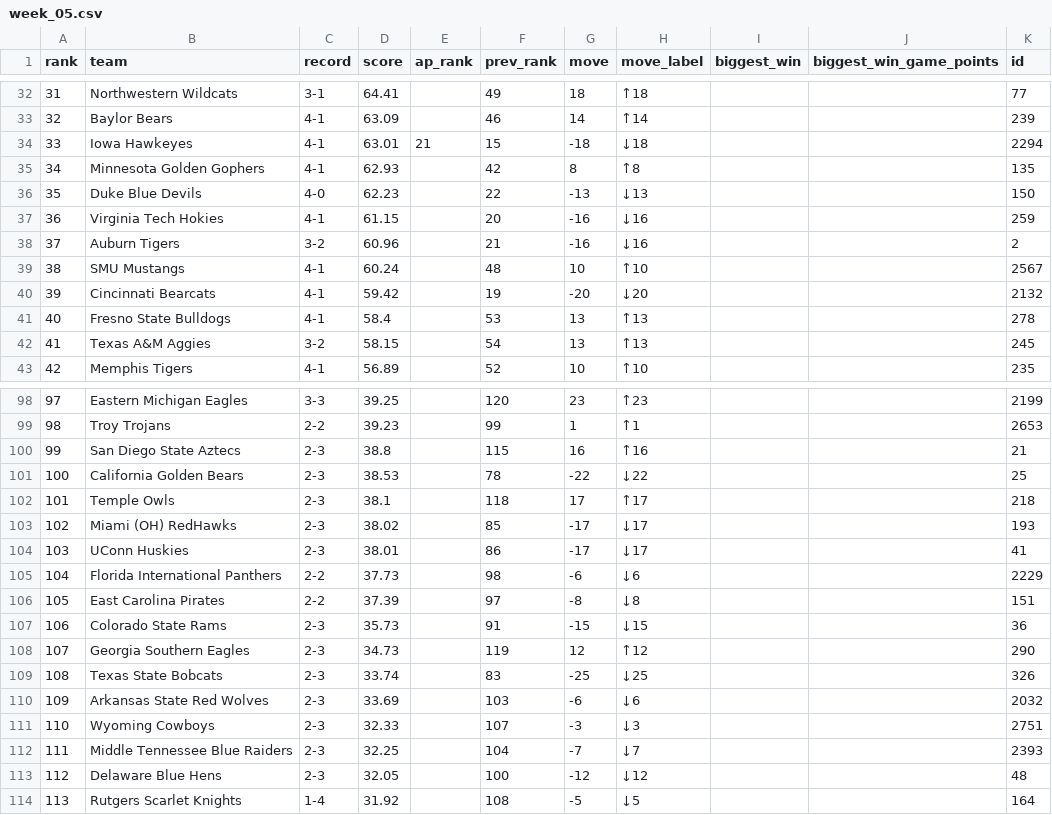
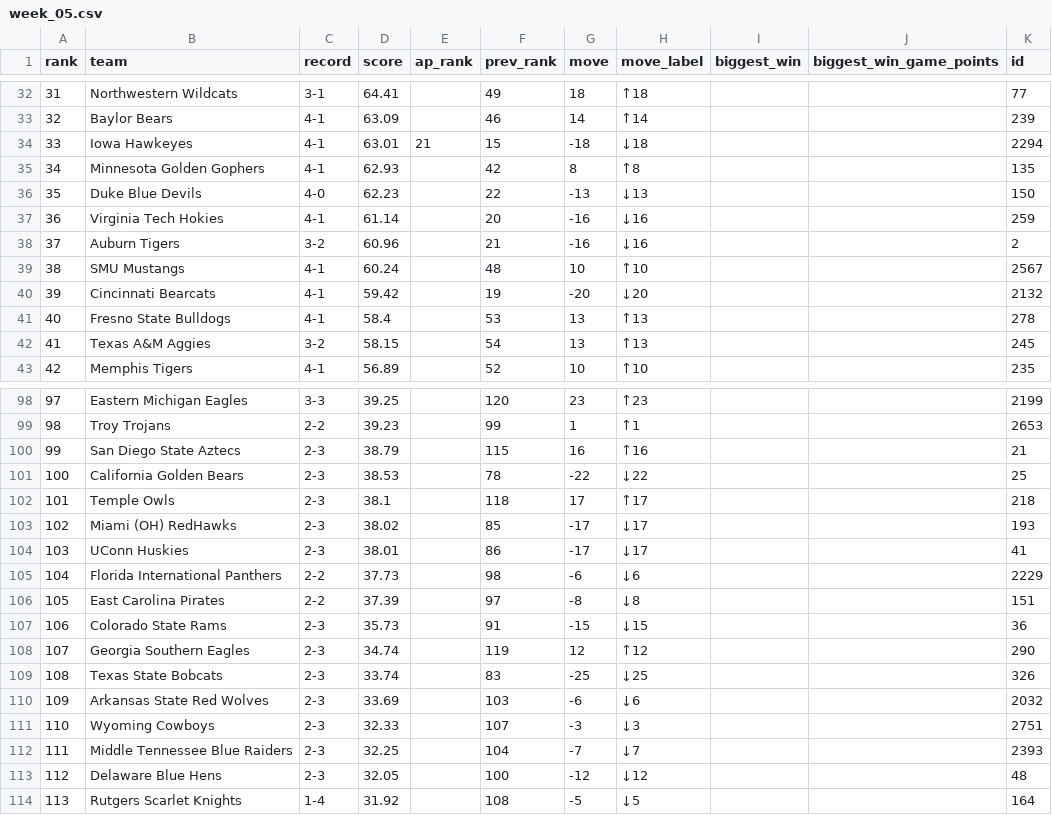
Before and after one commit to DewayneD4/thecollegefootballrankings, a CSV file: data/2026/week_05.csv, drawn as a sheet; only a part is shown, gaps mark what is left out.

```diff
--- a/data/2026/week_05.csv
+++ b/data/2026/week_05.csv
@@ -36,3 +36,3 @@ rank,team,record,score,ap_rank,prev_rank,move,move_label,biggest_win,biggest_win
 35,Duke Blue Devils,4-0,62.23,,22,-13,↓13,,,150
-36,Virginia Tech Hokies,4-1,61.15,,20,-16,↓16,,,259
+36,Virginia Tech Hokies,4-1,61.14,,20,-16,↓16,,,259
 37,Auburn Tigers,3-2,60.96,,21,-16,↓16,,,2
@@ -99,3 +99,3 @@ rank,team,record,score,ap_rank,prev_rank,move,move_label,biggest_win,biggest_win
 98,Troy Trojans,2-2,39.23,,99,1,↑1,,,2653
-99,San Diego State Aztecs,2-3,38.8,,115,16,↑16,,,21
+99,San Diego State Aztecs,2-3,38.79,,115,16,↑16,,,21
 100,California Golden Bears,2-3,38.53,,78,-22,↓22,,,25
@@ -107,3 +107,3 @@ rank,team,record,score,ap_rank,prev_rank,move,move_label,biggest_win,biggest_win
 106,Colorado State Rams,2-3,35.73,,91,-15,↓15,,,36
-107,Georgia Southern Eagles,2-3,34.73,,119,12,↑12,,,290
+107,Georgia Southern Eagles,2-3,34.74,,119,12,↑12,,,290
 108,Texas State Bobcats,2-3,33.74,,83,-25,↓25,,,326
```
Also changed, not shown: data/2026/week_01.csv, data/2026/week_02.csv, 16 other files.
